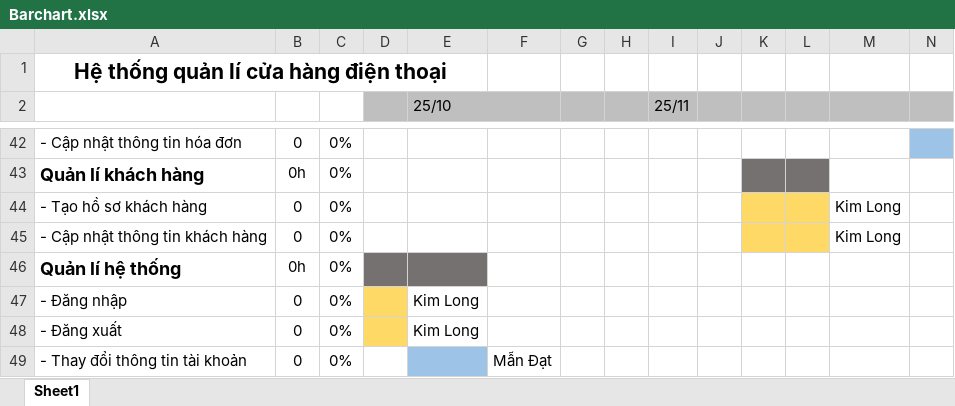
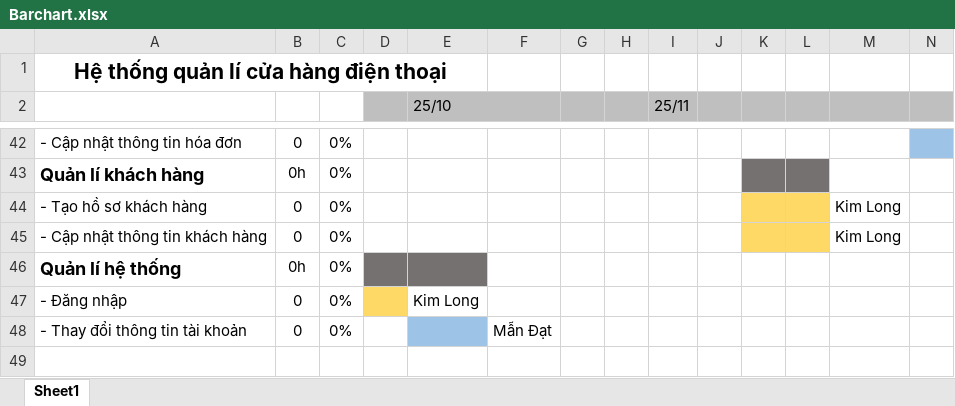
Before and after one commit to CNPM-Team-1/CNPM, an Excel workbook: Phân tích/Barchart.xlsx, sheet Sheet1, drawn as a sheet; only a part is shown, gaps mark what is left out; values as stored, in another font and other column widths than the file's, no borders; rows hold the shown columns only; the diff names each change by its address in the sheet, - before the commit and + after, or states it on an @@ line.

Commit message:
edit barchart

```diff
--- a/Phân tích/Barchart.xlsx (sheet Sheet1)
+++ b/Phân tích/Barchart.xlsx (sheet Sheet1)
-row 48: - Đăng xuất | 0 | 0% |  | Kim Long
```
Also changed, not shown: Phân tích/Yêu cầu nghiệp vụ.xlsx.
